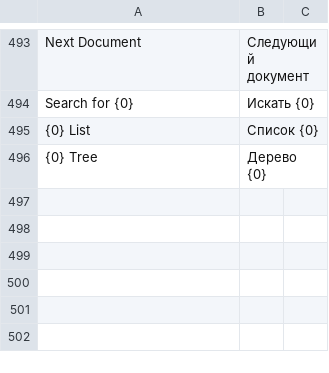
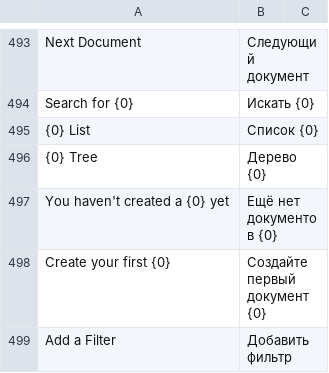
Before and after one commit to vrslev/comfort, a CSV file: comfort/translations/ru.csv, drawn as a sheet; only a part is shown, gaps mark what is left out.

Commit message:
fix(Translations): Translate some stuff

```diff
--- a/comfort/translations/ru.csv
+++ b/comfort/translations/ru.csv
@@ -496 +496,4 @@ Search for {0},Искать {0}
 {0} Tree,Дерево {0}
+You haven't created a {0} yet,Ещё нет документов {0}
+Create your first {0},Создайте первый документ {0}
+Add a Filter,Добавить фильтр
```
